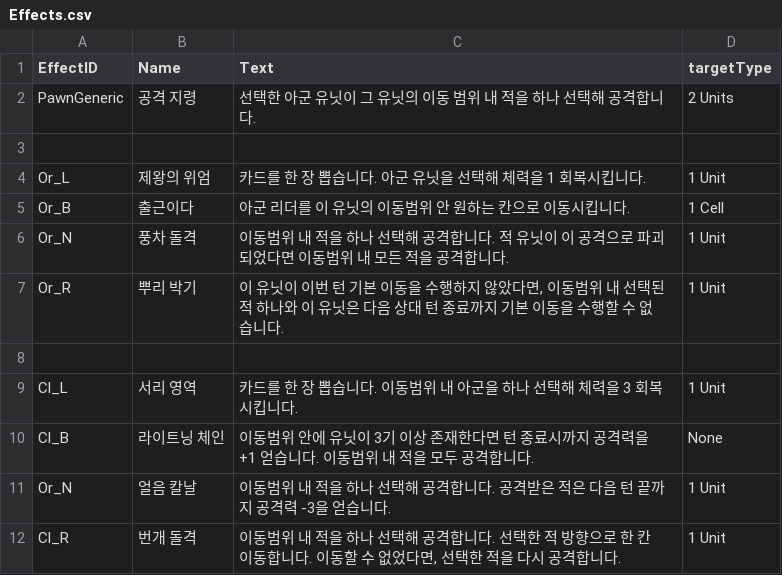
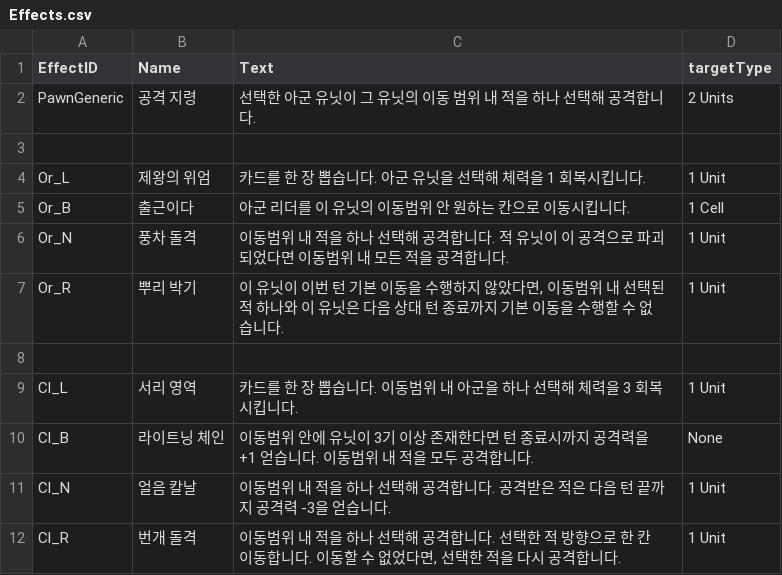
Before and after one commit to kookmin-sw/2026-capstone-11, a CSV file: UnityChess/Assets/06 Data/Effects.csv, drawn as a sheet.

```diff
--- a/UnityChess/Assets/06 Data/Effects.csv
+++ b/UnityChess/Assets/06 Data/Effects.csv
@@ -10,3 +10,3 @@ Cl_L,서리 영역,카드를 한 장 뽑습니다. 이동범위 내 아군을
 Cl_B,라이트닝 체인,이동범위 안에 유닛이 3기 이상 존재한다면 턴 종료시까지 공격력을 +1 얻습니다. 이동범위 내 적을 모두 공격합니다.,None
-Or_N,얼음 칼날,이동범위 내 적을 하나 선택해 공격합니다. 공격받은 적은 다음 턴 끝까지 공격력 -3을 얻습니다.,1 Unit
+Cl_N,얼음 칼날,이동범위 내 적을 하나 선택해 공격합니다. 공격받은 적은 다음 턴 끝까지 공격력 -3을 얻습니다.,1 Unit
 Cl_R,번개 돌격,"이동범위 내 적을 하나 선택해 공격합니다. 선택한 적 방향으로 한 칸 이동합니다. 이동할 수 없었다면, 선택한 적을 다시 공격합니다.",1 Unit
```
Also changed, not shown: 23 other files.
